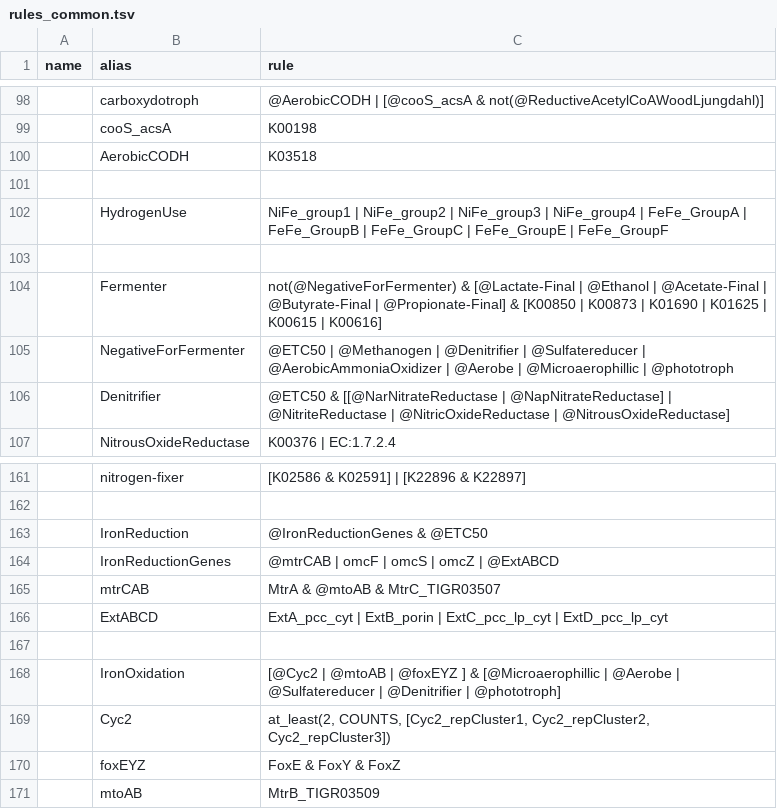
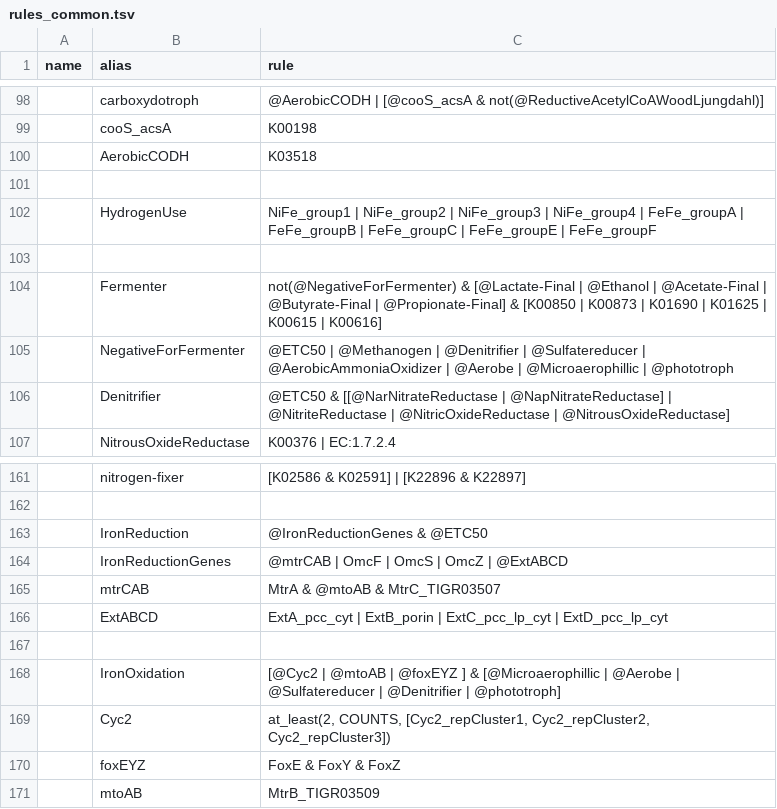
Before and after one commit to BortonWrightonLabs/Rule-Parser, a TSV file: src/rules_common.tsv, drawn as a sheet; only a part is shown, gaps mark what is left out.

Commit message:
feat: Update rules to correct fegenie names

```diff
--- a/src/rules_common.tsv
+++ b/src/rules_common.tsv
@@ -149,3 +149,3 @@ name	alias	rule
 
-	HydrogenUse	"NiFe_group1 | NiFe_group2 | NiFe_group3 | NiFe_group4 | FeFe_GroupA | FeFe_GroupB | FeFe_GroupC | FeFe_GroupE | FeFe_GroupF "
+	HydrogenUse	"NiFe_group1 | NiFe_group2 | NiFe_group3 | NiFe_group4 | FeFe_groupA | FeFe_groupB | FeFe_groupC | FeFe_groupE | FeFe_groupF "
 
@@ -211,3 +211,3 @@ name	alias	rule
 	IronReduction	@IronReductionGenes & @ETC50
-	IronReductionGenes	@mtrCAB | omcF | omcS | omcZ  | @ExtABCD
+	IronReductionGenes	@mtrCAB | OmcF | OmcS | OmcZ  | @ExtABCD
 	mtrCAB	MtrA & @mtoAB & MtrC_TIGR03507
```
Also changed, not shown: 1 other file.
